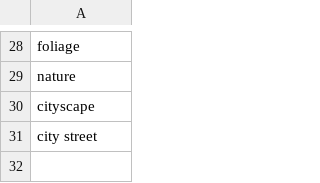
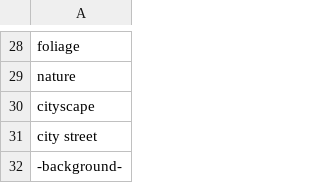
Before and after one commit to AIrjen/OneButtonPrompt, a CSV file: csvfiles/minilocations.csv, drawn as a sheet; only a part is shown, gaps mark what is left out.

```diff
--- a/csvfiles/minilocations.csv
+++ b/csvfiles/minilocations.csv
@@ -31 +31,2 @@ cityscape
 city street
+-background-
```
Also changed, not shown: 4 other files.
